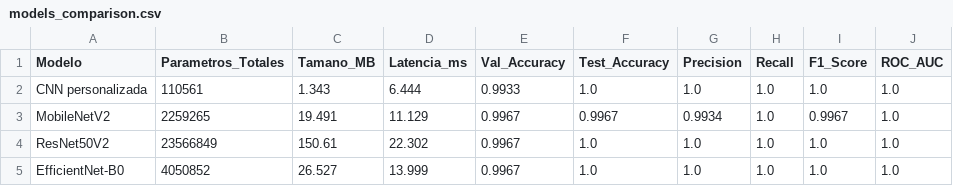
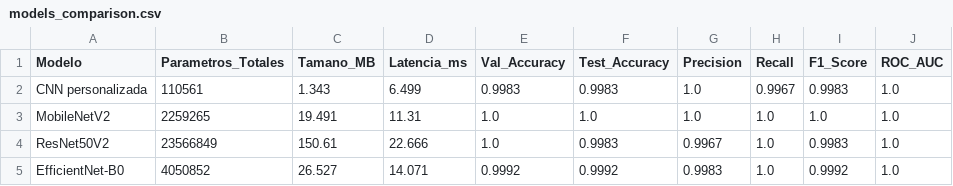
Before and after one commit to AxelJhostin/CrackExpertAI, a CSV file: reports/models_comparison.csv, drawn as a sheet.

Commit message:
segunda ronda de modelos entrenados

```diff
--- a/reports/models_comparison.csv
+++ b/reports/models_comparison.csv
@@ -1,5 +1,5 @@
 Modelo,Parametros_Totales,Tamano_MB,Latencia_ms,Val_Accuracy,Test_Accuracy,Precision,Recall,F1_Score,ROC_AUC
-CNN personalizada,110561,1.343,6.444,0.9933,1.0,1.0,1.0,1.0,1.0
-MobileNetV2,2259265,19.491,11.129,0.9967,0.9967,0.9934,1.0,0.9967,1.0
-ResNet50V2,23566849,150.61,22.302,0.9967,1.0,1.0,1.0,1.0,1.0
-EfficientNet-B0,4050852,26.527,13.999,0.9967,1.0,1.0,1.0,1.0,1.0
+CNN personalizada,110561,1.343,6.499,0.9983,0.9983,1.0,0.9967,0.9983,1.0
+MobileNetV2,2259265,19.491,11.31,1.0,1.0,1.0,1.0,1.0,1.0
+ResNet50V2,23566849,150.61,22.666,1.0,0.9983,0.9967,1.0,0.9983,1.0
+EfficientNet-B0,4050852,26.527,14.071,0.9992,0.9992,0.9983,1.0,0.9992,1.0
```
Also changed, not shown: 33 other files.
